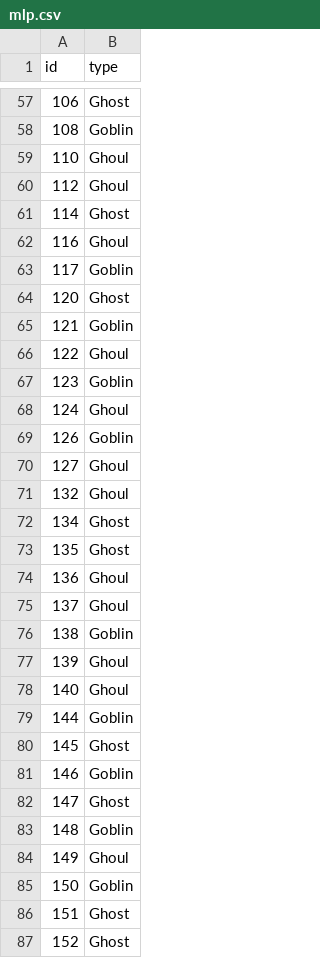
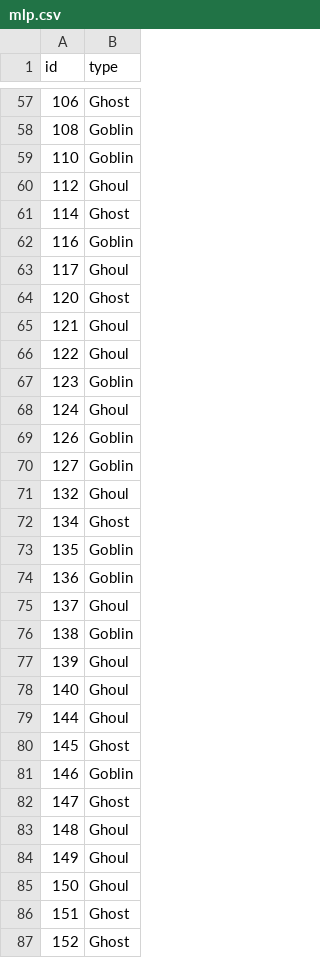
Before and after one commit to Leviathan314159/GhostsGhoulsGoblins, a CSV file: mlp.csv, drawn as a sheet; only a part is shown, gaps mark what is left out; the diff covers the shown part only.

```diff
--- a/mlp.csv
+++ b/mlp.csv
@@ -58,9 +58,9 @@ id,type
 108,Goblin
-110,Ghoul
+110,Goblin
 112,Ghoul
 114,Ghost
-116,Ghoul
-117,Goblin
+116,Goblin
+117,Ghoul
 120,Ghost
-121,Goblin
+121,Ghoul
 122,Ghoul
@@ -69,7 +69,7 @@ id,type
 126,Goblin
-127,Ghoul
+127,Goblin
 132,Ghoul
 134,Ghost
-135,Ghost
-136,Ghoul
+135,Goblin
+136,Goblin
 137,Ghoul
@@ -78,3 +78,3 @@ id,type
 140,Ghoul
-144,Goblin
+144,Ghoul
 145,Ghost
@@ -82,5 +82,5 @@ id,type
 147,Ghost
-148,Goblin
+148,Ghoul
 149,Ghoul
-150,Goblin
+150,Ghoul
 151,Ghost
```
Also changed, not shown: 83 edited cells elsewhere in this file, 1 other file.
